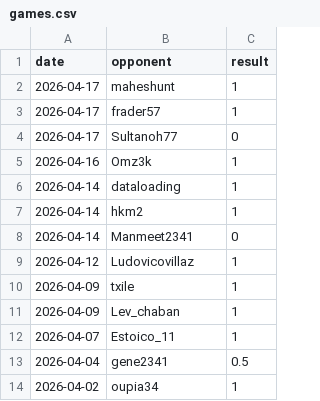
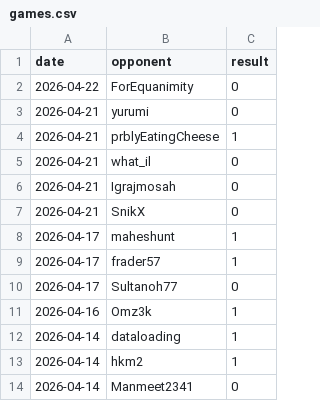
Before and after one commit to IsaacVerm/chess-dashboard, a CSV file: data/games.csv, drawn as a sheet; only a part is shown; the shorter side is filled out with more unchanged rows.

```diff
--- a/data/games.csv
+++ b/data/games.csv
@@ -1,2 +1,8 @@
 date,opponent,result
+2026-04-22,ForEquanimity,0
+2026-04-21,yurumi,0
+2026-04-21,prblyEatingCheese,1
+2026-04-21,what_il,0
+2026-04-21,Igrajmosah,0
+2026-04-21,SnikX,0
 2026-04-17,maheshunt,1
```
Also changed, not shown: data/metrics.csv, 1 other file.
